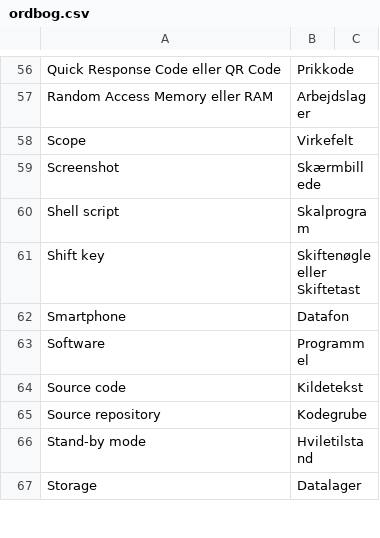
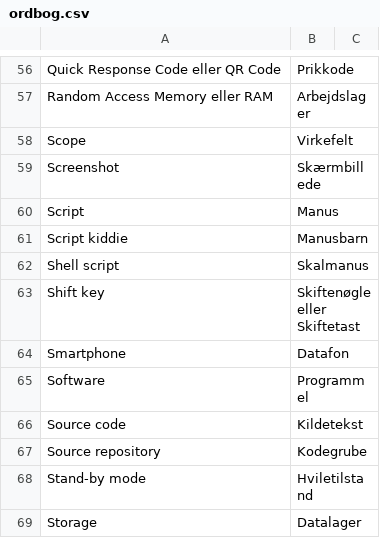
Before and after one commit to athas/ucph.dk, a CSV file: ordbog.csv, drawn as a sheet; only a part is shown, gaps mark what is left out; addresses are those after the commit; the diff names each change by its address in the sheet, - before the commit and + after, or states it on an @@ line.

Commit message:
Tilføjelse af "script" til ordbogen

```diff
--- a/ordbog.csv
+++ b/ordbog.csv
+row 60: Script | Manus
+row 61: Script kiddie | Manusbarn
-B62: Skalprogram
+B62: Skalmanus
```
